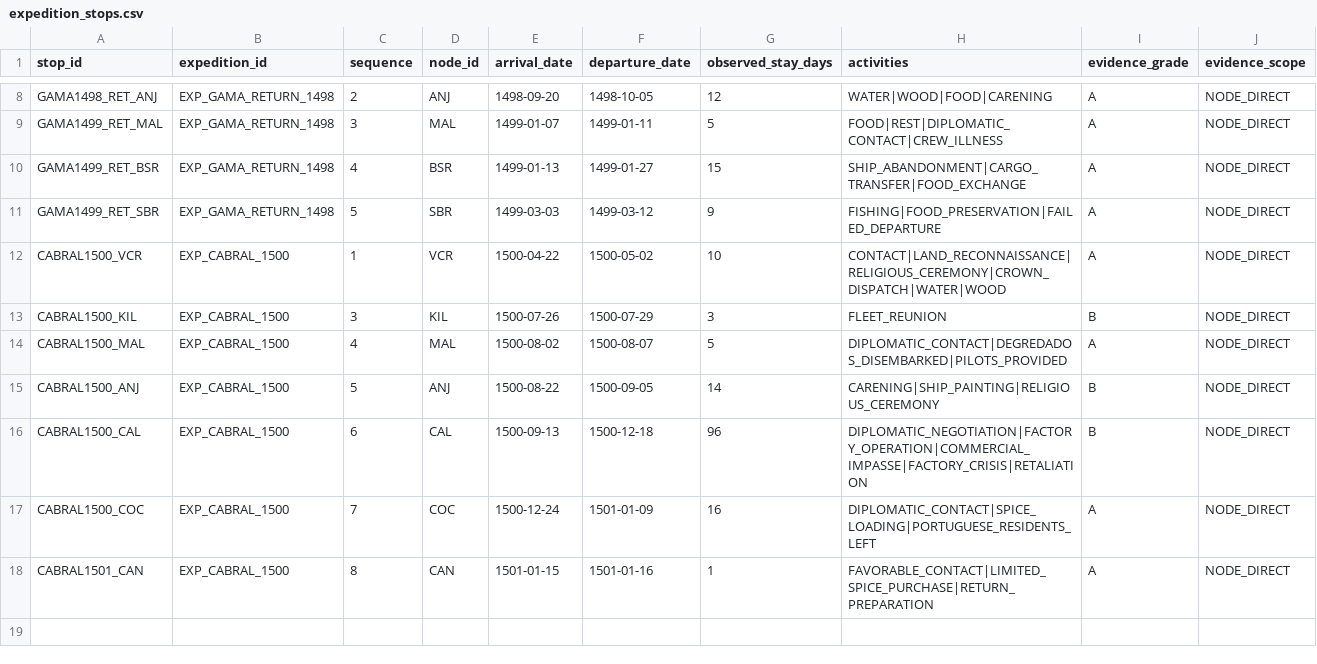
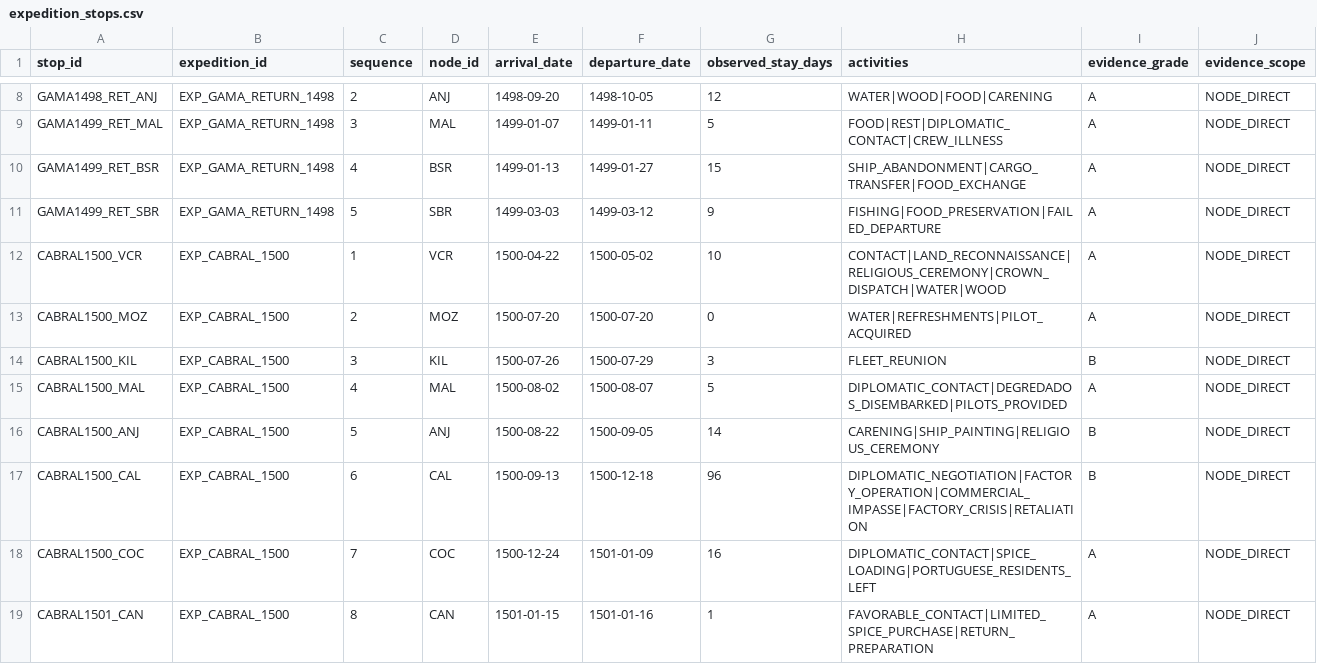
Before and after one commit to hilaliskandar/quintoimperio, a CSV file: data/expedition_stops.csv, drawn as a sheet; only a part is shown, gaps mark what is left out; rows hold the shown columns only; the diff names each change by its address in the sheet, - before the commit and + after, or states it on an @@ line.

Commit message:
Adicionar aguada documentada de Cabral em Moçambique

```diff
--- a/data/expedition_stops.csv
+++ b/data/expedition_stops.csv
+row 13: CABRAL1500_MOZ | EXP_CABRAL_1500 | 2 | MOZ | 1500-07-20 | 1500-07-20 | 0 | WATER|REFRESHMENTS|PILOT_ACQUIRED | A | NODE_DIRECT
```
